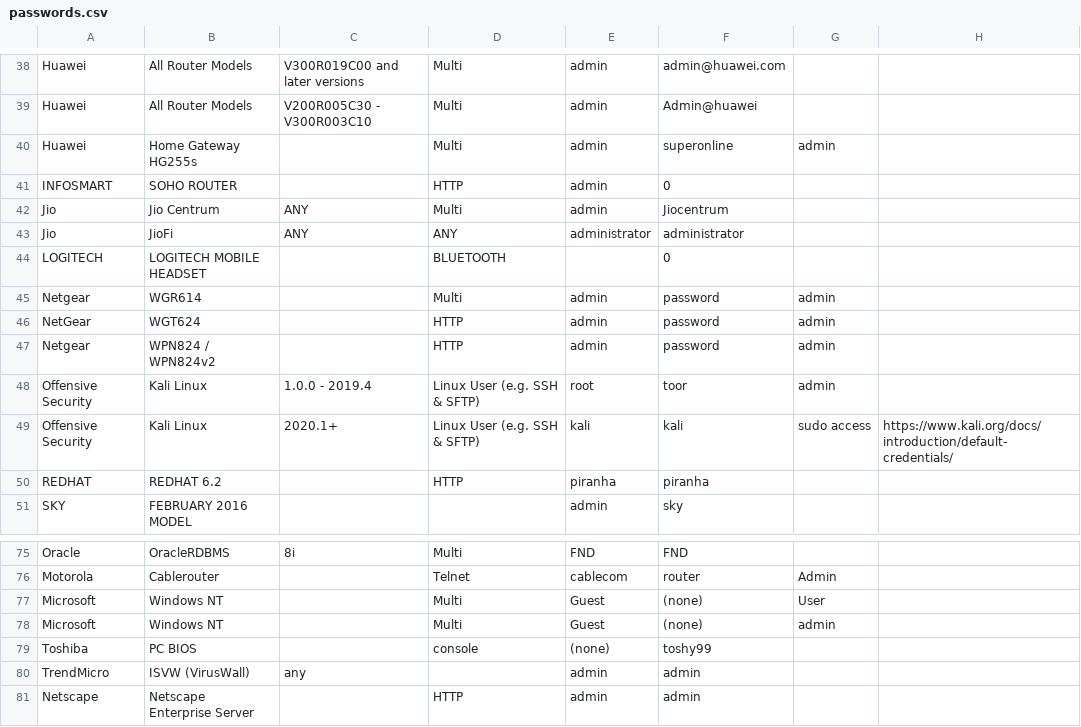
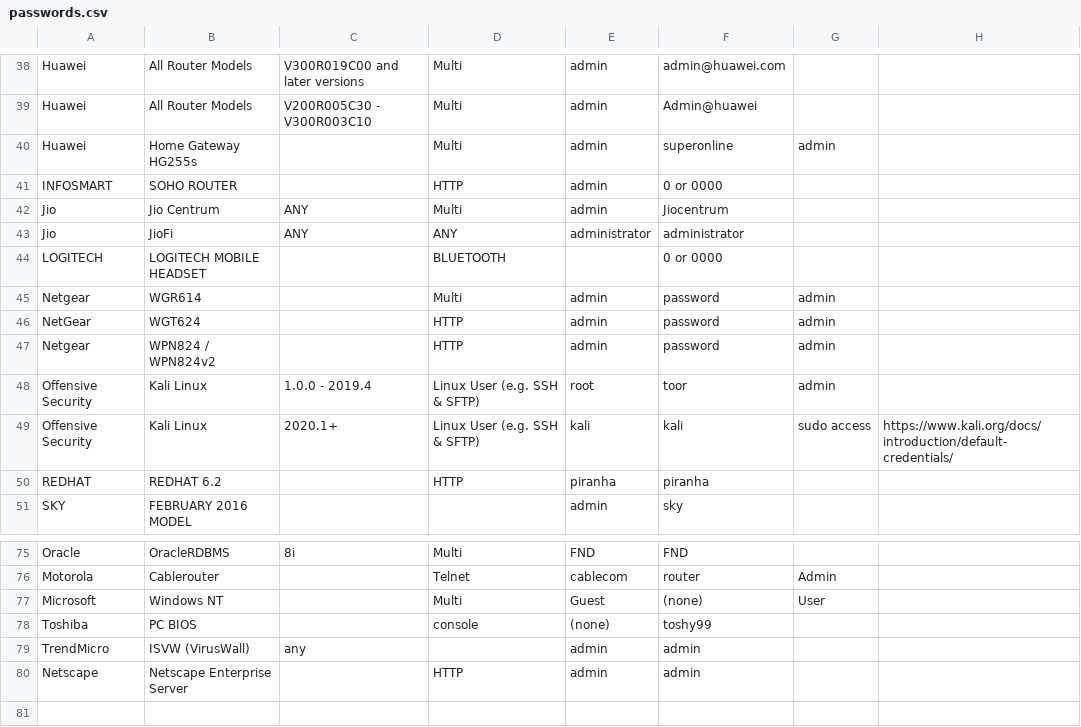
Before and after one commit to many-passwords/many-passwords, a CSV file: passwords.csv, drawn as a sheet; only a part is shown, gaps mark what is left out.

Commit message:
Update passwords.csv

```diff
--- a/passwords.csv
+++ b/passwords.csv
@@ -40,6 +40,6 @@ Huawei,All Router Models,V200R005C30 - V300R003C10,Multi,admin,Admin@huawei,,
 Huawei,Home Gateway HG255s,,Multi,admin,superonline,admin,
-INFOSMART,SOHO ROUTER,,HTTP,admin,0,,
+INFOSMART,SOHO ROUTER,,HTTP,admin,0 or 0000,,
 Jio,Jio Centrum,ANY,Multi,admin,Jiocentrum,,
 Jio,JioFi,ANY,ANY,administrator,administrator,,
-LOGITECH,LOGITECH MOBILE HEADSET,,BLUETOOTH,,0,,
+LOGITECH,LOGITECH MOBILE HEADSET,,BLUETOOTH,,0 or 0000,,
 Netgear,WGR614,,Multi,admin,password,admin,
@@ -77,6 +77,4 @@ Motorola,Cablerouter,,Telnet,cablecom,router,Admin,
 Microsoft,Windows NT,,Multi,Guest,(none),User,
-Microsoft,Windows NT,,Multi,Guest,(none),admin,
 Toshiba,PC BIOS,,console,(none),toshy99,,
 TrendMicro,ISVW (VirusWall),any,,admin,admin,,
-Netscape,"Netscape
-Enterprise Server",,HTTP,admin,admin,,
+Netscape,Netscape Enterprise Server,,HTTP,admin,admin,,
```
